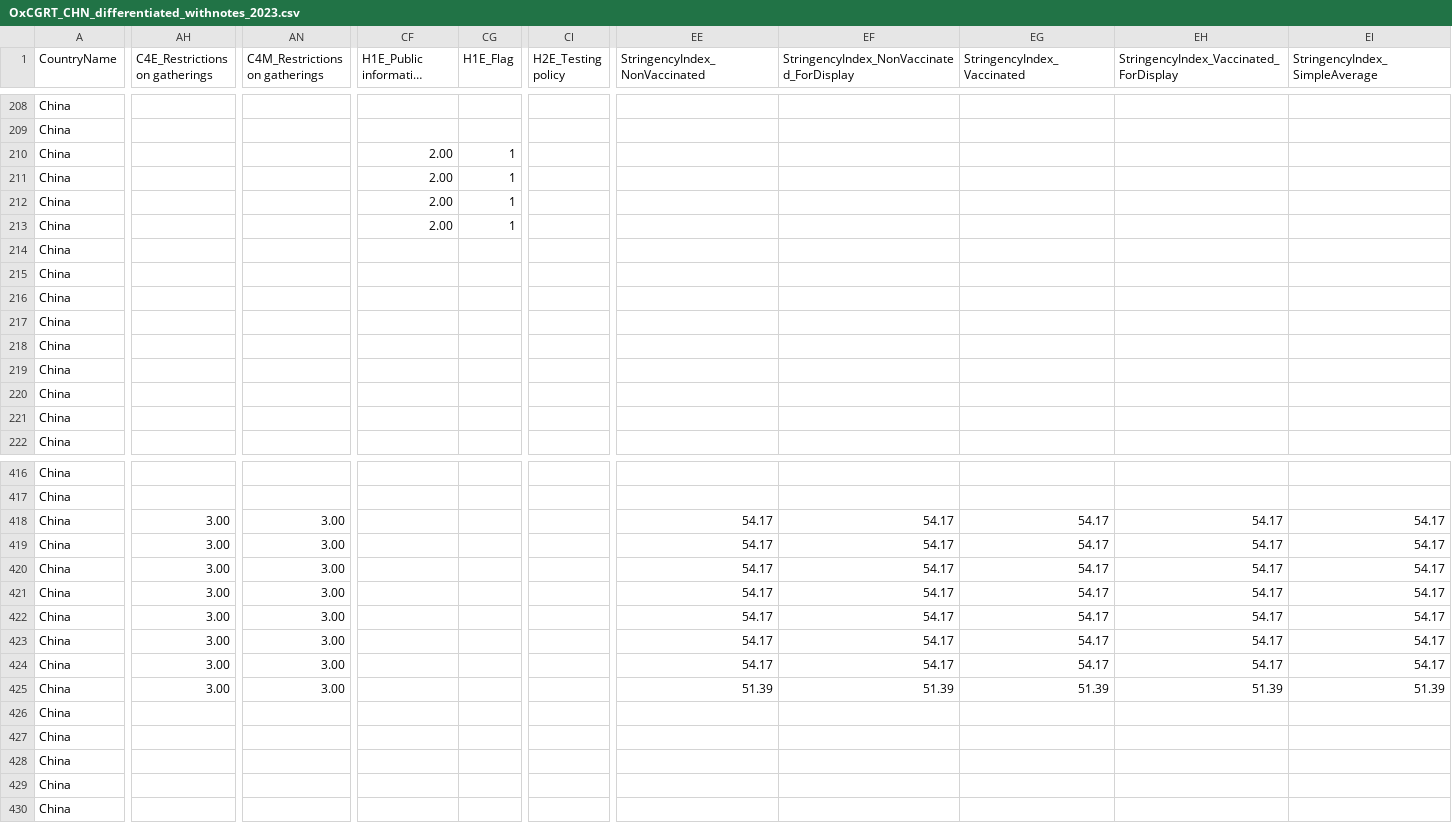
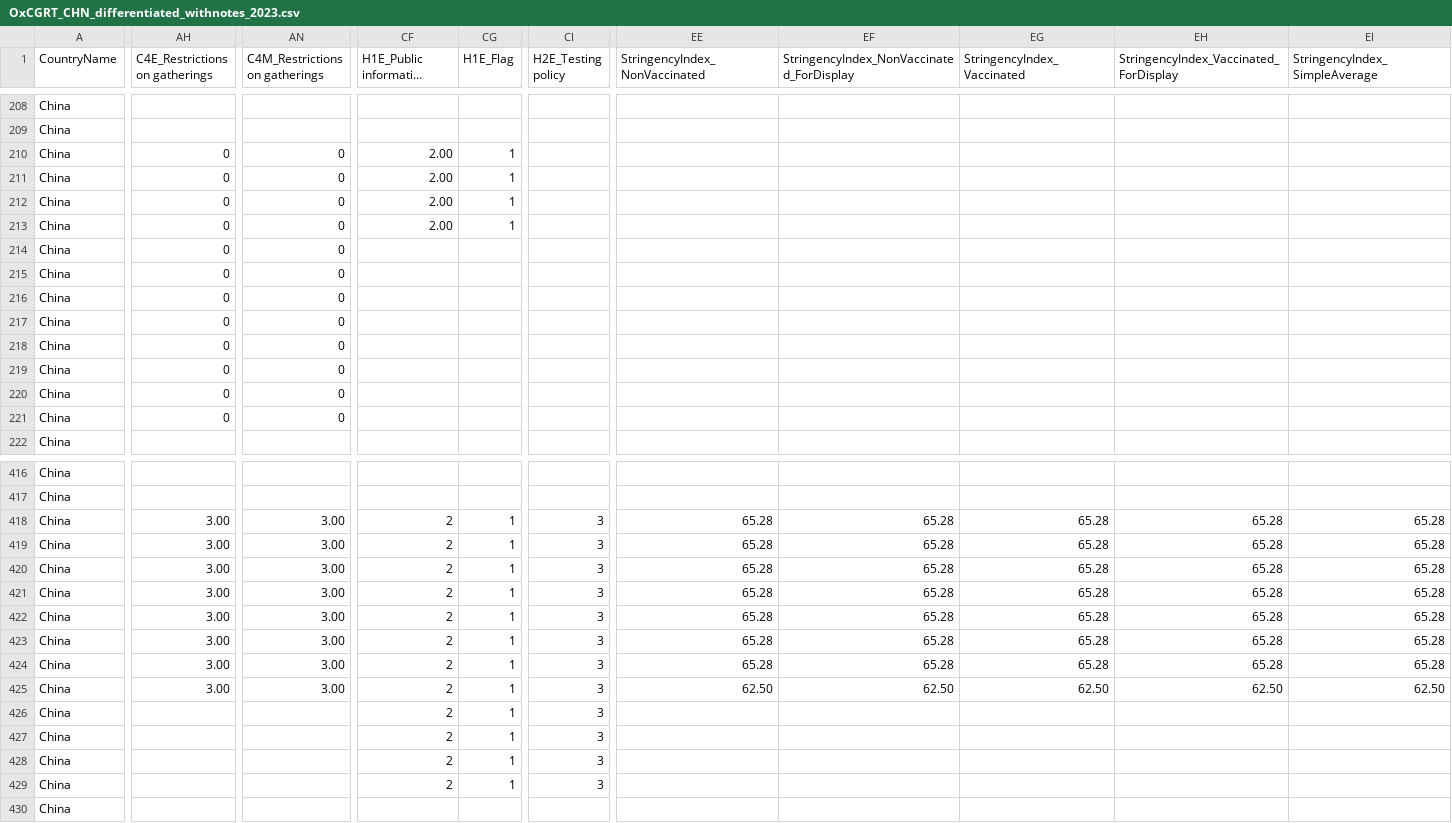
Before and after one commit to QiuXiangyu-Ben/covid-policy-tracker, a CSV file: data/China/OxCGRT_CHN_differentiated_withnotes_2023.csv, drawn as a sheet; only a part is shown, gaps mark what is left out; long unchanged cells end in …; the diff covers the shown part only; the diff names each change by its address in the sheet, - before the commit and + after, or states it on an @@ line.

```diff
--- a/data/China/OxCGRT_CHN_differentiated_withnotes_2023.csv
+++ b/data/China/OxCGRT_CHN_differentiated_withnotes_2023.csv
-AH210:AH221 (C4E_Restrictions on gatherings): (empty)
+AH210:AH221 (C4E_Restrictions on gatherings): 0
-AN210:AN221 (C4M_Restrictions on gatherings): (empty)
+AN210:AN221 (C4M_Restrictions on gatherings): 0
-CF418:CF429 (H1E_Public information campaigns): (empty)
+CF418:CF429 (H1E_Public information campaigns): 2
-CG418:CG429 (H1E_Flag): (empty)
+CG418:CG429 (H1E_Flag): 1
-CI418:CI429 (H2E_Testing policy): (empty)
+CI418:CI429 (H2E_Testing policy): 3
-EE418:EE424 (StringencyIndex_NonVaccinated): 54.17
+EE418:EE424 (StringencyIndex_NonVaccinated): 65.28
-EF418:EF424: 54.17
+EF418:EF424: 65.28
-EG418:EG424 (StringencyIndex_Vaccinated): 54.17
+EG418:EG424 (StringencyIndex_Vaccinated): 65.28
-EH418:EH424: 54.17
+EH418:EH424: 65.28
-EI418:EI424 (StringencyIndex_SimpleAverage): 54.17
+EI418:EI424 (StringencyIndex_SimpleAverage): 65.28
-EE425 (StringencyIndex_NonVaccinated): 51.39
+EE425 (StringencyIndex_NonVaccinated): 62.50
-EF425: 51.39
+EF425: 62.50
-EG425 (StringencyIndex_Vaccinated): 51.39
+EG425 (StringencyIndex_Vaccinated): 62.50
-EH425: 51.39
+EH425: 62.50
-EI425 (StringencyIndex_SimpleAverage): 51.39
+EI425 (StringencyIndex_SimpleAverage): 62.50
```
Also changed, not shown: 9 edited cells elsewhere in this file, 4 other files.
